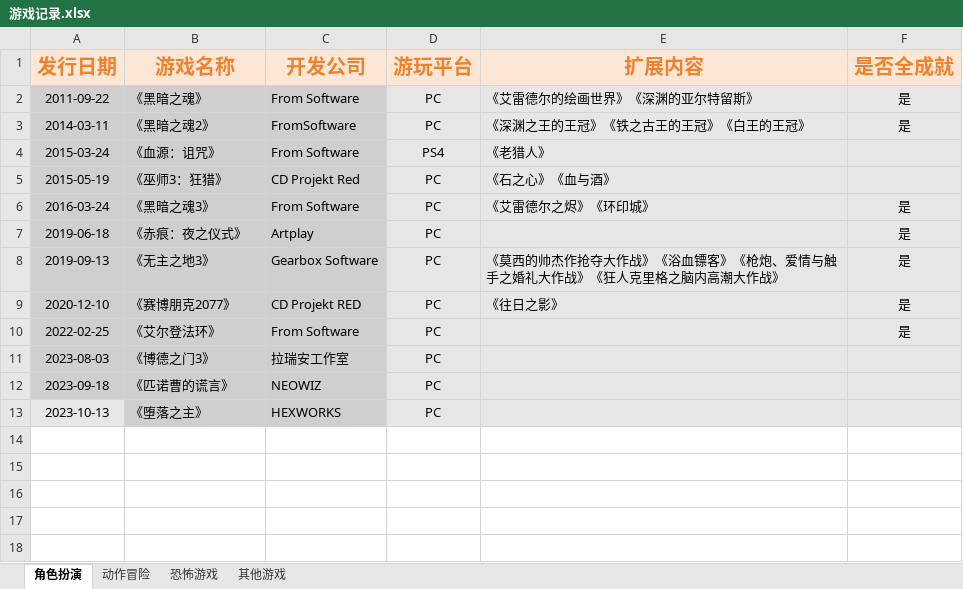
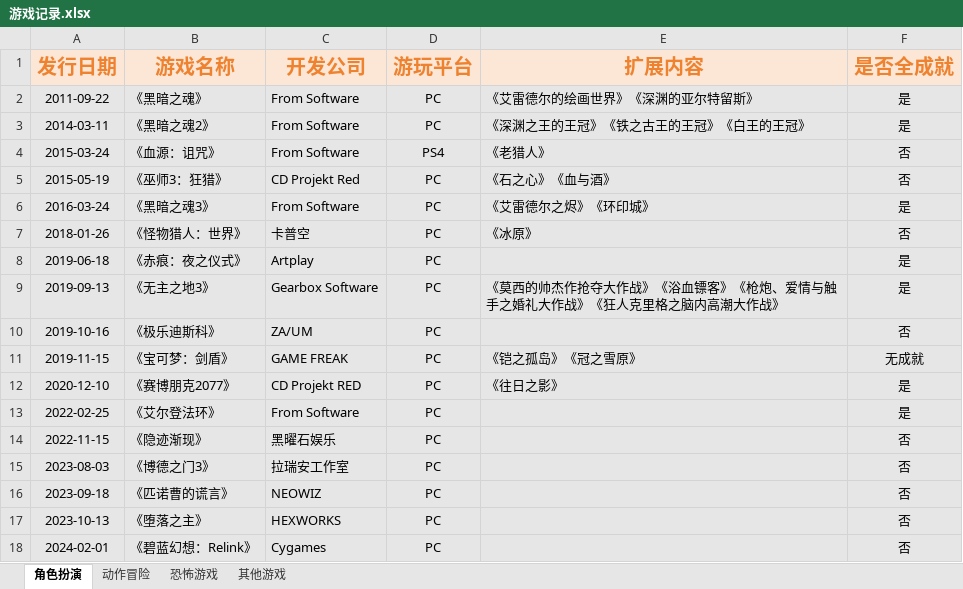
Before and after one commit to slowpoke0079/home, an Excel workbook: 游戏记录.xlsx, sheet 角色扮演, drawn as a sheet; values as stored, in another font and other column widths than the file's, no borders; addresses are those after the commit; the diff names each change by its address in the sheet, - before the commit and + after, or states it on an @@ line.

```diff
--- a/游戏记录.xlsx (sheet 角色扮演)
+++ b/游戏记录.xlsx (sheet 角色扮演)
-C3 (开发公司): FromSoftware
+C3 (开发公司): From Software
-F4:F5 (是否全成就): (empty)
+F4:F5 (是否全成就): 否
+row 7: 2018-01-26 | 《怪物猎人：世界》 | 卡普空 | PC | 《冰原》 | 否
+row 10: 2019-10-16 | 《极乐迪斯科》 | ZA/UM | PC |  | 否
+row 11: 2019-11-15 | 《宝可梦：剑盾》 | GAME FREAK | PC | 《铠之孤岛》《冠之雪原》 | 无成就
+row 14: 2022-11-15 | 《隐迹渐现》 | 黑曜石娱乐 | PC |  | 否
-F15:F17 (是否全成就): (empty)
+F15:F17 (是否全成就): 否
+row 18: 2024-02-01 | 《碧蓝幻想：Relink》 | Cygames | PC |  | 否
```
Also changed, not shown: sheet 动作冒险, sheet 恐怖游戏, sheet 其他游戏.
